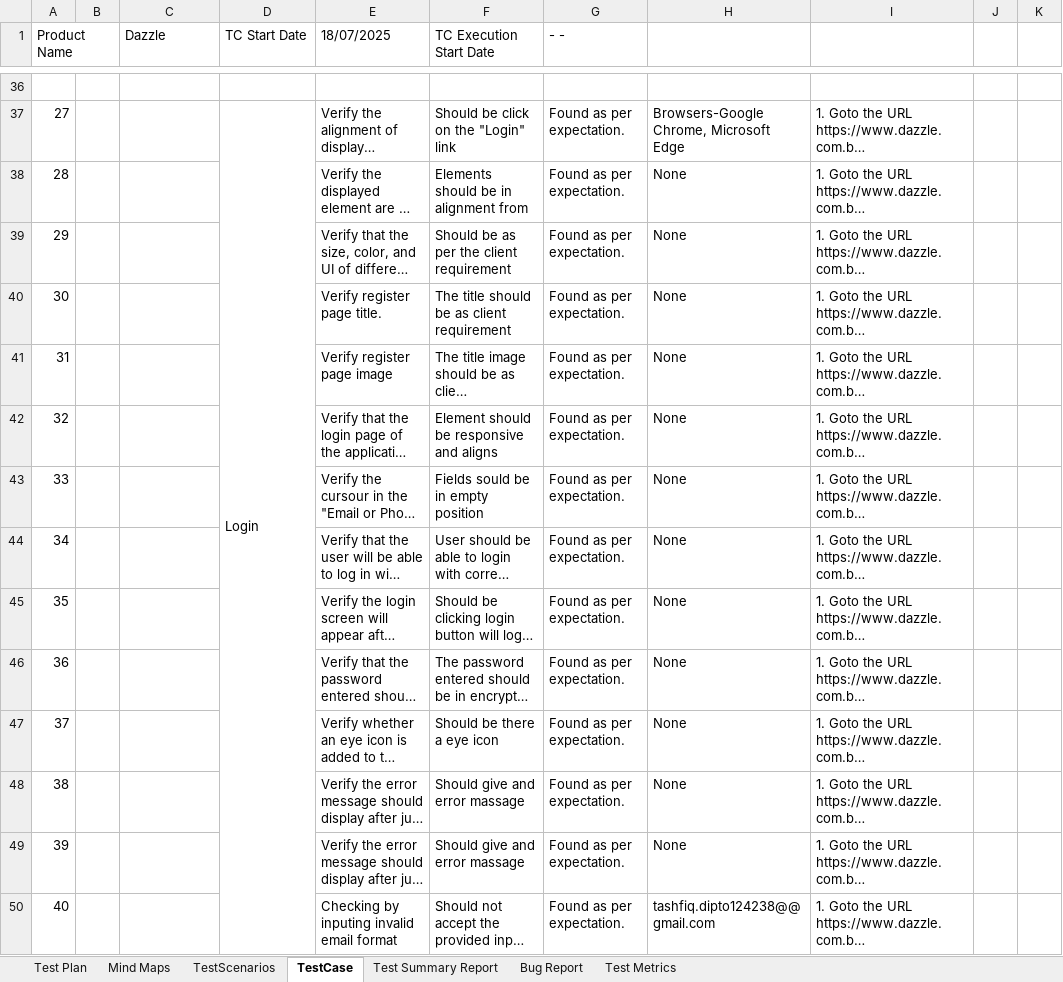
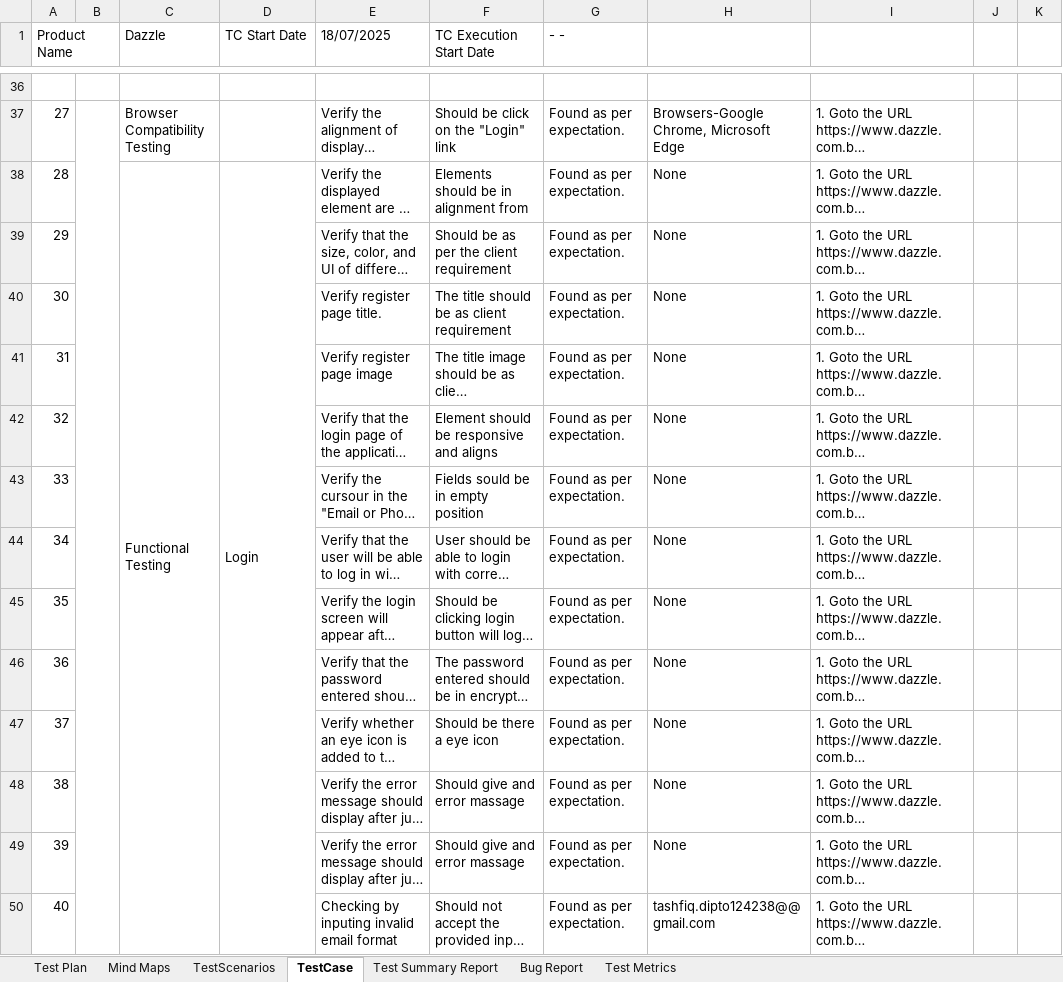
Before and after one commit to aminulislamtutul/Manual_Testing_E_Commerce_Website, an Excel workbook: Test Case (Excel File)/Test Case (Dazzle).xlsx, sheet TestCase, drawn as a sheet; only a part is shown, gaps mark what is left out; long unchanged cells end in …; values as stored, in another font and other column widths than the file's, no cell formats; conditional formats not drawn; ↵ is a line break in a cell; the diff covers the shown part only; the diff names each change by its address in the sheet, - before the commit and + after, or states it on an @@ line.

Commit message:
Manual Testing Project

```diff
--- a/Test Case (Excel File)/Test Case (Dazzle).xlsx (sheet TestCase)
+++ b/Test Case (Excel File)/Test Case (Dazzle).xlsx (sheet TestCase)
+B37:B52 merged
-C37 (Dazzle): (empty)
+C37 (Dazzle): Browser ↵ Compatibility Testing
-D37 (TC Start Date): Login
+D37 (TC Start Date): (empty)
-D37:D52 merged
-C38 (Dazzle): (empty)
+C38 (Dazzle): Functional Testing
+C38:C52 merged
-D38 (TC Start Date): (empty)
+D38 (TC Start Date): Login
+D38:D52 merged
```
Also changed, not shown: 16 edited cells and merged cells elsewhere in this sheet, sheet TestScenarios, sheet Test Summary Report, cell formats, 3 other files.
